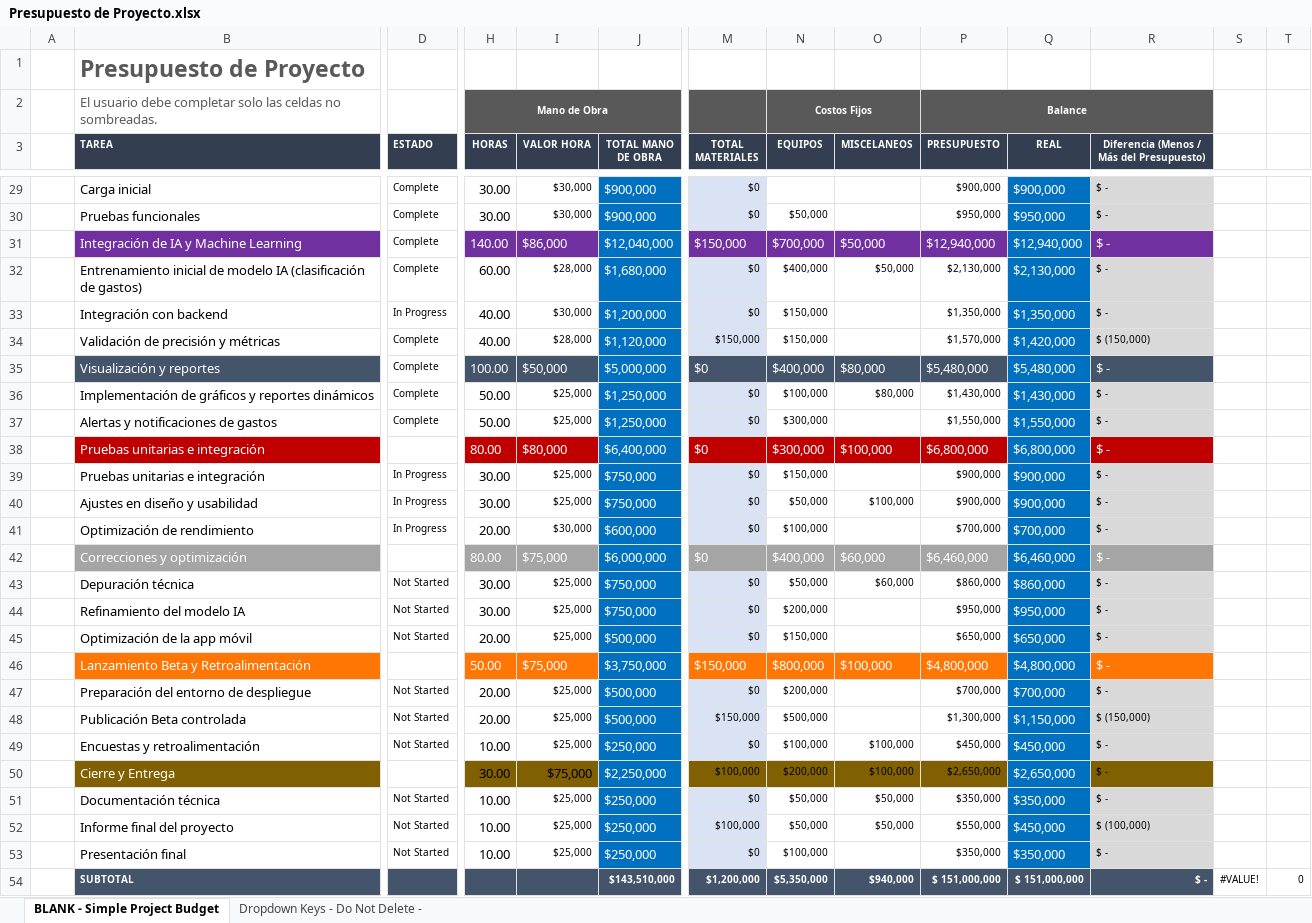
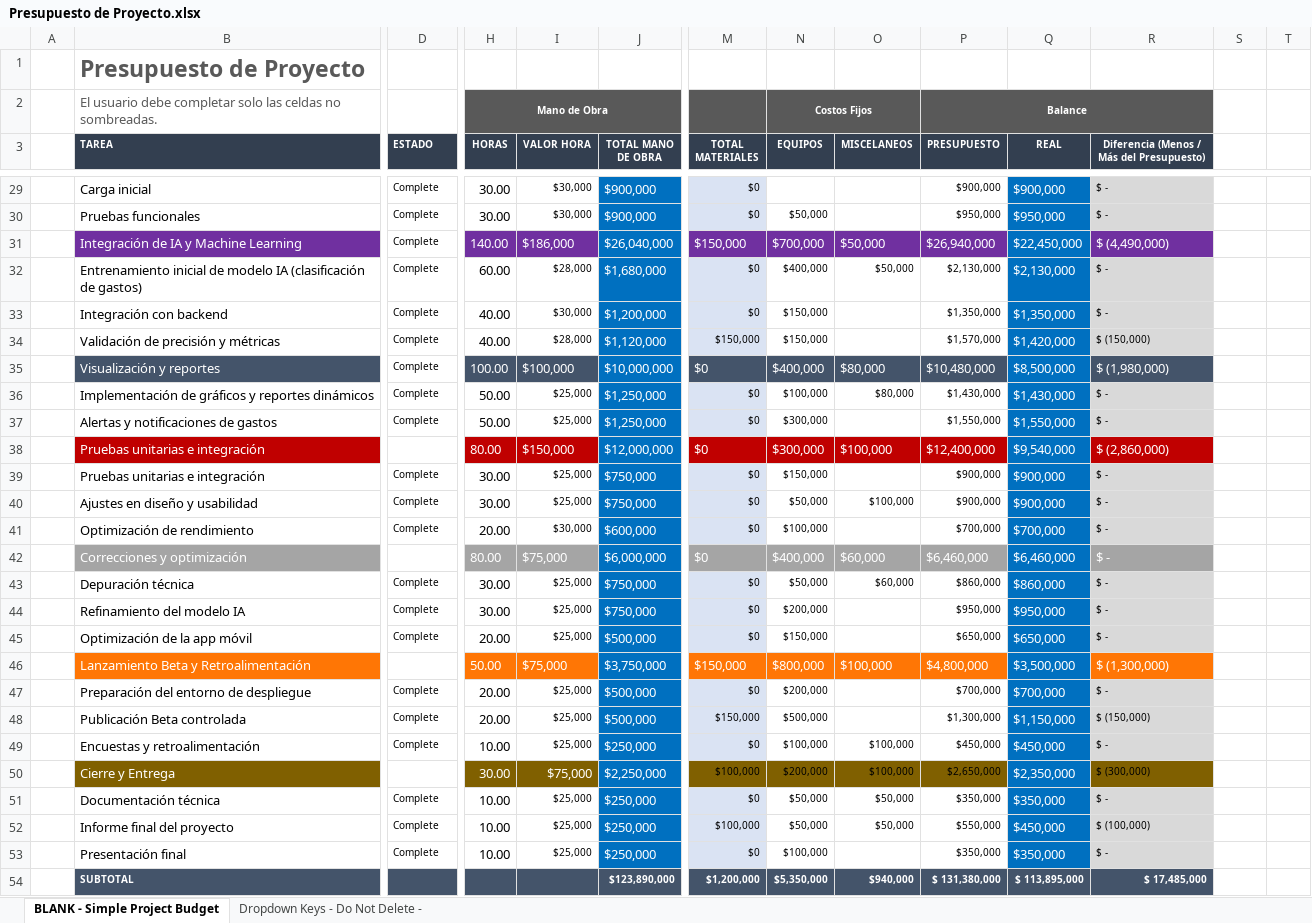
Before and after one commit to CrxzyMind/FinAIcer, an Excel workbook: Presupuesto de Proyecto.xlsx, sheet BLANK - Simple Project Budget, drawn as a sheet; only a part is shown, gaps mark what is left out; values as stored, in another font and other column widths than the file's, no borders; conditional formats not drawn; removed rows and columns are numbered as before the commit, all else as after; rows hold the shown columns only; the diff covers the shown part only; the diff names each change by its address in the sheet, - before the commit and + after, or states it on an @@ line.

Commit message:
Add files via upload

```diff
--- a/Presupuesto de Proyecto.xlsx (sheet BLANK - Simple Project Budget)
+++ b/Presupuesto de Proyecto.xlsx (sheet BLANK - Simple Project Budget)
-I31 (VALOR HORA): $86,000
+I31 (VALOR HORA): $186,000
-J31 (TOTAL MANO DE OBRA): $12,040,000
+J31 (TOTAL MANO DE OBRA): $26,040,000
-P31 (PRESUPUESTO): $12,940,000
+P31 (PRESUPUESTO): $26,940,000
-Q31 (REAL): $12,940,000
+Q31 (REAL): $22,450,000
-R31: $ -
+R31: $ (4,490,000)
-D33 (ESTADO): In Progress
+D33 (ESTADO): Complete
-I35 (VALOR HORA): $50,000
+I35 (VALOR HORA): $100,000
-J35 (TOTAL MANO DE OBRA): $5,000,000
+J35 (TOTAL MANO DE OBRA): $10,000,000
-P35 (PRESUPUESTO): $5,480,000
+P35 (PRESUPUESTO): $10,480,000
-Q35 (REAL): $5,480,000
+Q35 (REAL): $8,500,000
-R35: $ -
+R35: $ (1,980,000)
-I38 (VALOR HORA): $80,000
+I38 (VALOR HORA): $150,000
-J38 (TOTAL MANO DE OBRA): $6,400,000
+J38 (TOTAL MANO DE OBRA): $12,000,000
-P38 (PRESUPUESTO): $6,800,000
+P38 (PRESUPUESTO): $12,400,000
-Q38 (REAL): $6,800,000
+Q38 (REAL): $9,540,000
-R38: $ -
+R38: $ (2,860,000)
-D39:D41 (ESTADO): In Progress
+D39:D41 (ESTADO): Complete
-D43:D45 (ESTADO): Not Started
+D43:D45 (ESTADO): Complete
-Q46 (REAL): $4,800,000
+Q46 (REAL): $3,500,000
-R46: $ -
+R46: $ (1,300,000)
-D47:D49 (ESTADO): Not Started
+D47:D49 (ESTADO): Complete
-H50:I50 text colour: black
+H50:I50 text colour: #FFFFFF
-Q50 (REAL): $2,650,000
+Q50 (REAL): $2,350,000
-R50: $ -
+R50: $ (300,000)
-D51:D53 (ESTADO): Not Started
+D51:D53 (ESTADO): Complete
-row 54:  | SUBTOTAL |  |  |  | $143,510,000 | $1,200,000 | $5,350,000 | $940,000 | $ 151,000,000 | $ 151,000,000 | $ - | #VALUE! | 0
+row 54:  | SUBTOTAL |  |  |  | $123,890,000 | $1,200,000 | $5,350,000 | $940,000 | $ 131,380,000 | $ 113,895,000 | $ 17,485,000
```
Also changed, not shown: 18 edited cells elsewhere in this sheet.
